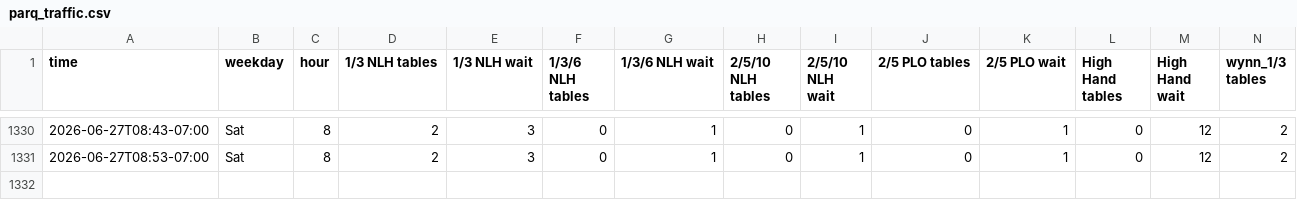
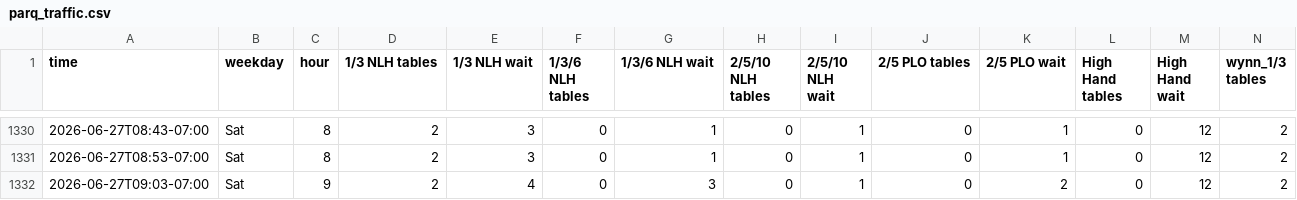
Before and after one commit to YongguanZhou/parq-monitor, a CSV file: parq_traffic.csv, drawn as a sheet; only a part is shown, gaps mark what is left out; rows hold the shown columns only; the diff names each change by its address in the sheet, - before the commit and + after, or states it on an @@ line.

Commit message:
data 2026-06-27T16:03:24Z

```diff
--- a/parq_traffic.csv
+++ b/parq_traffic.csv
+row 1332: 2026-06-27T09:03-07:00 | Sat | 9 | 2 | 4 | 0 | 3 | 0 | 1 | 0 | 2 | 0 | 12 | 2
```
Also changed, not shown: 1 other file.
